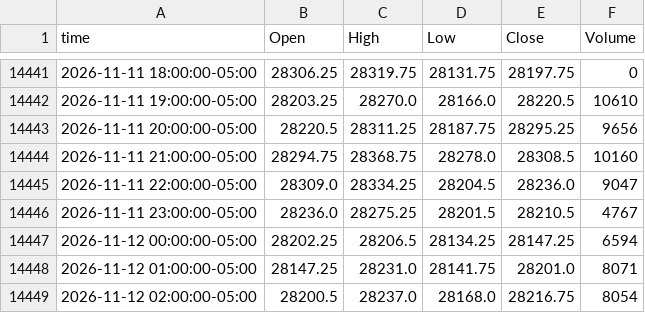
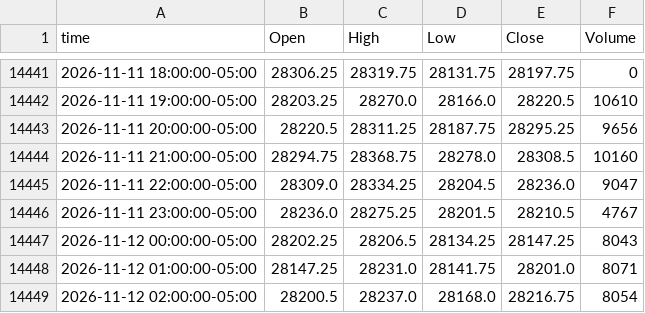
Before and after one commit to ductran1987/pharmd-bars, a CSV file: bars/NQ_1h.csv, drawn as a sheet; only a part is shown, gaps mark what is left out; the diff covers the shown part only.

```diff
--- a/bars/NQ_1h.csv
+++ b/bars/NQ_1h.csv
@@ -14446,3 +14446,3 @@ time,Open,High,Low,Close,Volume
 2026-11-11 23:00:00-05:00,28236.0,28275.25,28201.5,28210.5,4767
-2026-11-12 00:00:00-05:00,28202.25,28206.5,28134.25,28147.25,6594
+2026-11-12 00:00:00-05:00,28202.25,28206.5,28134.25,28147.25,8043
 2026-11-12 01:00:00-05:00,28147.25,28231.0,28141.75,28201.0,8071
```
Also changed, not shown: 19 added rows and 5 edited cells elsewhere in this file, bars/ES_1h.csv, 2 other files.
